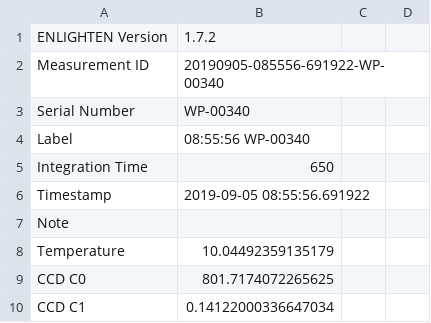
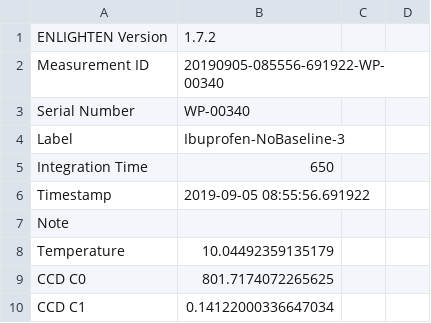
Before and after one commit to WasatchPhotonics/Enlighten-Simple-RamanID, a CSV file: libraries/WP-785/ibuprofenNoBaseline-20190905.csv, drawn as a sheet; only a part is shown.

```diff
--- a/libraries/WP-785/ibuprofenNoBaseline-20190905.csv
+++ b/libraries/WP-785/ibuprofenNoBaseline-20190905.csv
@@ -3,3 +3,3 @@ Measurement ID,20190905-085556-691922-WP-00340
 Serial Number,WP-00340
-Label,08:55:56 WP-00340
+Label,Ibuprofen-NoBaseline-3
 Integration Time,650
```
Also changed, not shown: libraries/SiG-785/HDPE-20190904-111854-213955-WP-00438.csv, libraries/SiG-785/ibuprofen-20190904-111716-276404-WP-00438.csv, 9 other files.
